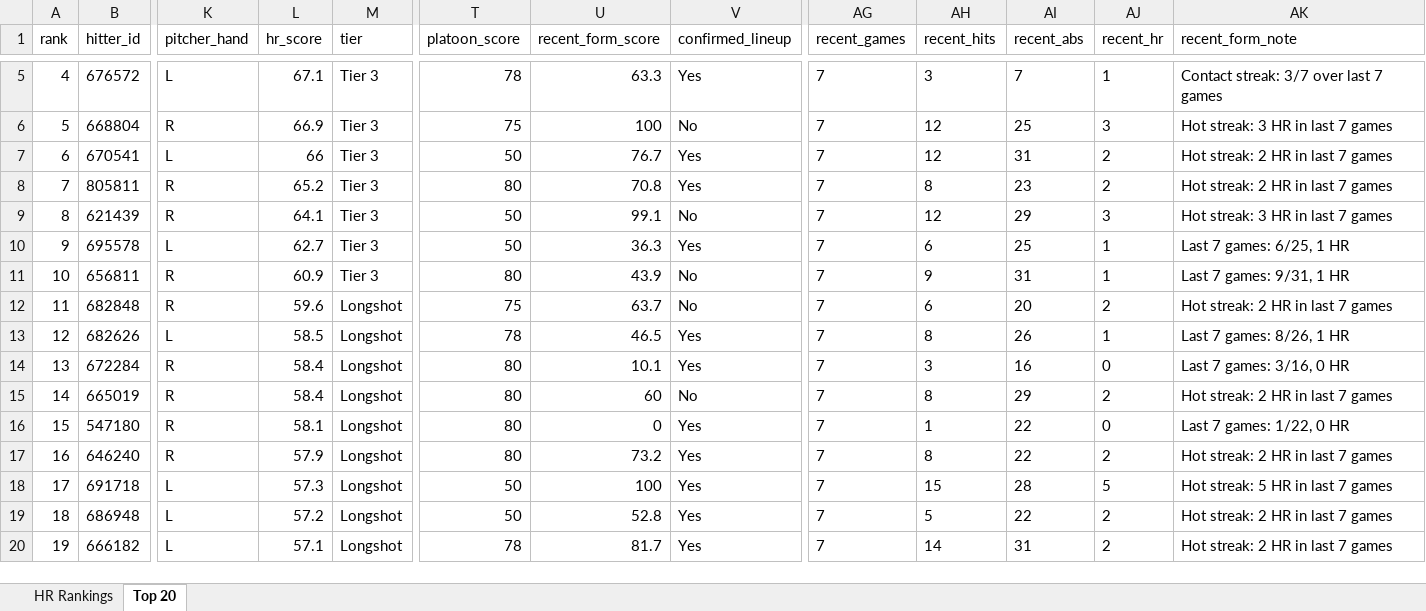
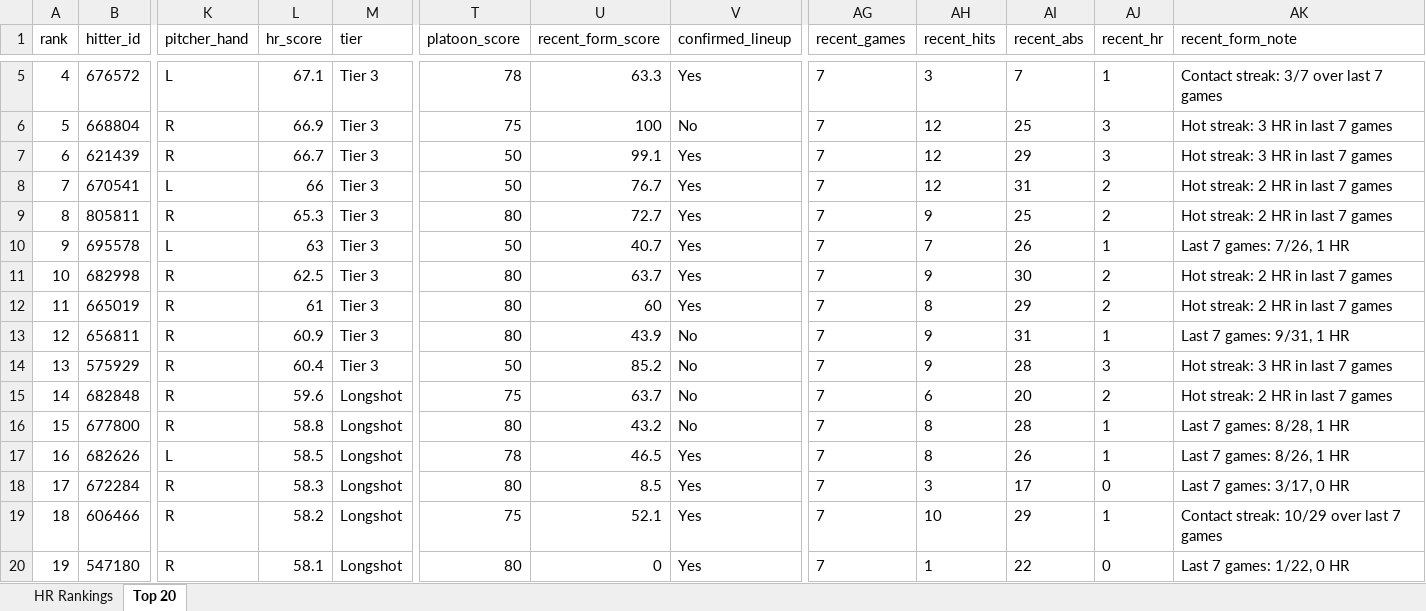
Before and after one commit to etbell28/hitter-tool, an Excel workbook: outputs/daily/hr_rankings_2026-06-20.xlsx, sheet Top 20, drawn as a sheet; only a part is shown, gaps mark what is left out; values as stored, in another font and other column widths than the file's, no borders; removed rows and columns are numbered as before the commit, all else as after; rows hold the shown columns only; the diff covers the shown part only; the diff names each change by its address in the sheet, - before the commit and + after, or states it on an @@ line.

```diff
--- a/outputs/daily/hr_rankings_2026-06-20.xlsx (sheet Top 20)
+++ b/outputs/daily/hr_rankings_2026-06-20.xlsx (sheet Top 20)
+row 7: 6 | 621439 | R | 66.7 | Tier 3 | 50 | 99.1 | Yes | 7 | 12 | 29 | 3 | Hot streak: 3 HR in last 7 games
-A8 (rank): 6
+A8 (rank): 7
-A9 (rank): 7
+A9 (rank): 8
-L9 (hr_score): 65.2
+L9 (hr_score): 65.3
-U9 (recent_form_score): 70.8
+U9 (recent_form_score): 72.7
-AH9 (recent_hits): 8
+AH9 (recent_hits): 9
-AI9 (recent_abs): 23
+AI9 (recent_abs): 25
-row 9: 8 | 621439 | R | 64.1 | Tier 3 | 50 | 99.1 | No | 7 | 12 | 29 | 3 | Hot streak: 3 HR in last 7 games
-L10 (hr_score): 62.7
+L10 (hr_score): 63
-U10 (recent_form_score): 36.3
+U10 (recent_form_score): 40.7
-AH10 (recent_hits): 6
+AH10 (recent_hits): 7
-AI10 (recent_abs): 25
+AI10 (recent_abs): 26
-AK10 (recent_form_note): Last 7 games: 6/25, 1 HR
+AK10 (recent_form_note): Last 7 games: 7/26, 1 HR
+row 11: 10 | 682998 | R | 62.5 | Tier 3 | 80 | 63.7 | Yes | 7 | 9 | 30 | 2 | Hot streak: 2 HR in last 7 games
+row 12: 11 | 665019 | R | 61 | Tier 3 | 80 | 60 | Yes | 7 | 8 | 29 | 2 | Hot streak: 2 HR in last 7 games
-A13 (rank): 10
+A13 (rank): 12
+row 14: 13 | 575929 | R | 60.4 | Tier 3 | 50 | 85.2 | No | 7 | 9 | 28 | 3 | Hot streak: 3 HR in last 7 games
-A15 (rank): 11
+A15 (rank): 14
+row 16: 15 | 677800 | R | 58.8 | Longshot | 80 | 43.2 | No | 7 | 8 | 28 | 1 | Last 7 games: 8/28, 1 HR
-A17 (rank): 12
+A17 (rank): 16
-A18 (rank): 13
+A18 (rank): 17
-L18 (hr_score): 58.4
+L18 (hr_score): 58.3
-U18 (recent_form_score): 10.1
+U18 (recent_form_score): 8.5
-AI18 (recent_abs): 16
+AI18 (recent_abs): 17
-AK18 (recent_form_note): Last 7 games: 3/16, 0 HR
+AK18 (recent_form_note): Last 7 games: 3/17, 0 HR
-row 15: 14 | 665019 | R | 58.4 | Longshot | 80 | 60 | No | 7 | 8 | 29 | 2 | Hot streak: 2 HR in last 7 games
+row 19: 18 | 606466 | R | 58.2 | Longshot | 75 | 52.1 | Yes | 7 | 10 | 29 | 1 | Contact streak: 10/29 over last 7 games
-A20 (rank): 15
+A20 (rank): 19
-row 17: 16 | 646240 | R | 57.9 | Longshot | 80 | 73.2 | Yes | 7 | 8 | 22 | 2 | Hot streak: 2 HR in last 7 games
-row 18: 17 | 691718 | L | 57.3 | Longshot | 50 | 100 | Yes | 7 | 15 | 28 | 5 | Hot streak: 5 HR in last 7 games
-row 19: 18 | 686948 | L | 57.2 | Longshot | 50 | 52.8 | Yes | 7 | 5 | 22 | 2 | Hot streak: 2 HR in last 7 games
-row 20: 19 | 666182 | L | 57.1 | Longshot | 78 | 81.7 | Yes | 7 | 14 | 31 | 2 | Hot streak: 2 HR in last 7 games
```
Also changed, not shown: 50 edited cells elsewhere in this sheet, sheet HR Rankings, outputs/daily/hr_rankings_2026-06-20_full.xlsx, outputs/hr_rankings.xlsx, 11 other files.
